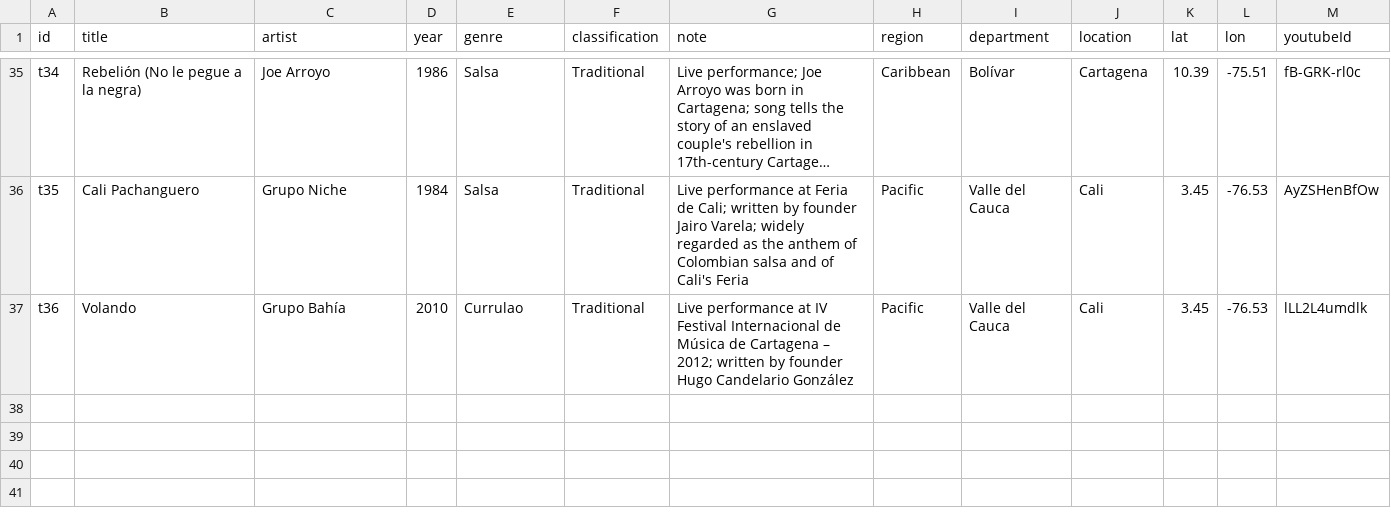
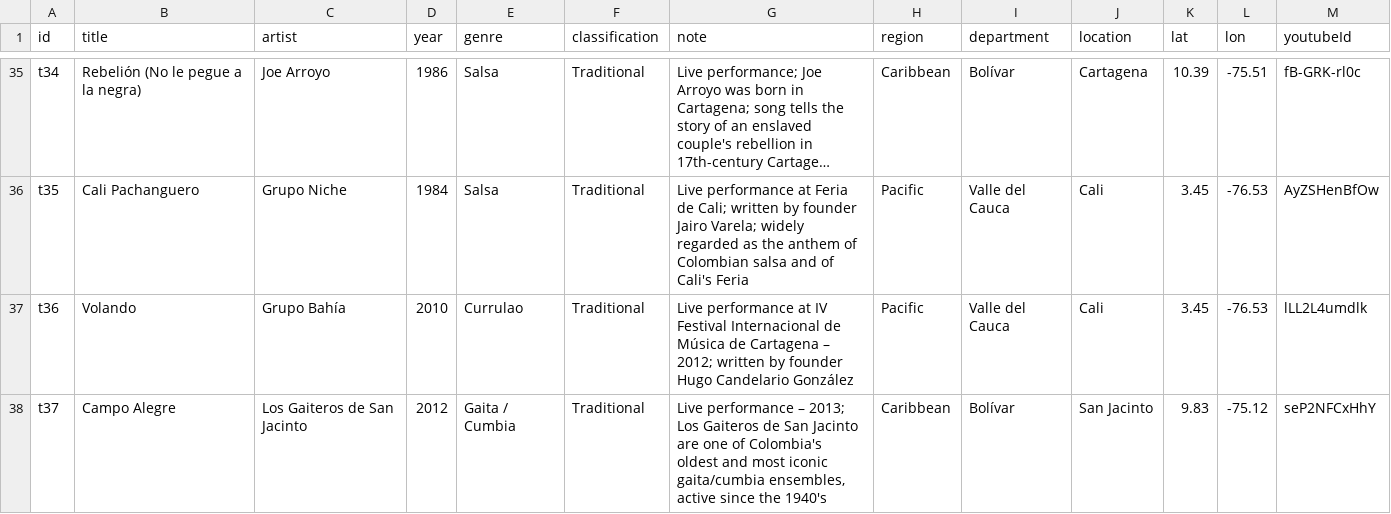
Before and after one commit to JDLeongomez/Colombian_music_map, a CSV file: data/tracks.csv, drawn as a sheet; only a part is shown, gaps mark what is left out; long unchanged cells end in …; the diff names each change by its address in the sheet, - before the commit and + after, or states it on an @@ line.

Commit message:
Added Los Gaiteros de San Jacinto

```diff
--- a/data/tracks.csv
+++ b/data/tracks.csv
+row 38: t37 | Campo Alegre | Los Gaiteros de San Jacinto | 2012 | Gaita / Cumbia | Traditional | Live performance – 2013; Los Gaiteros de San Jacinto are one of Colombia's oldest and most iconic gaita/cumbia ensembles, active since the 1940's | Caribbean | Bolívar | San Jacinto | 9.83 | -75.12 | seP2NFCxHhY
```
